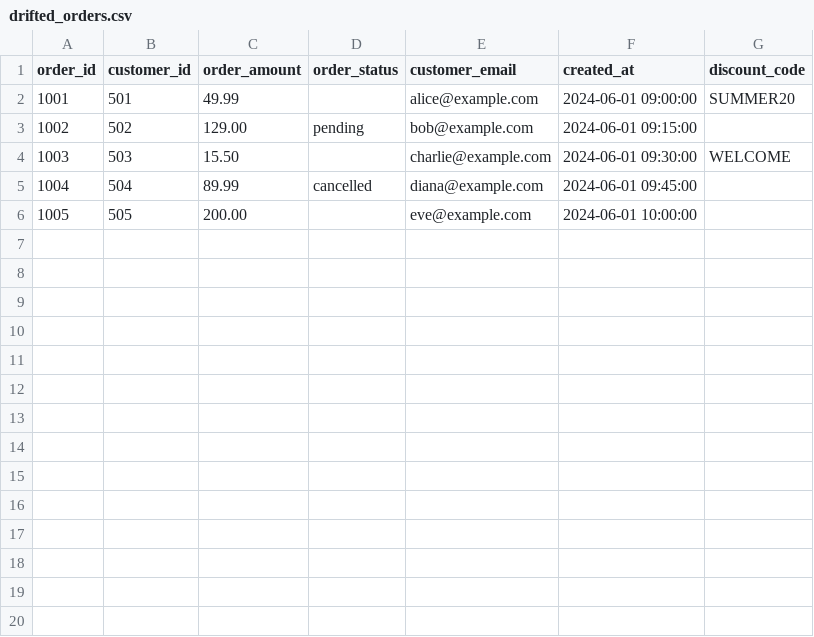
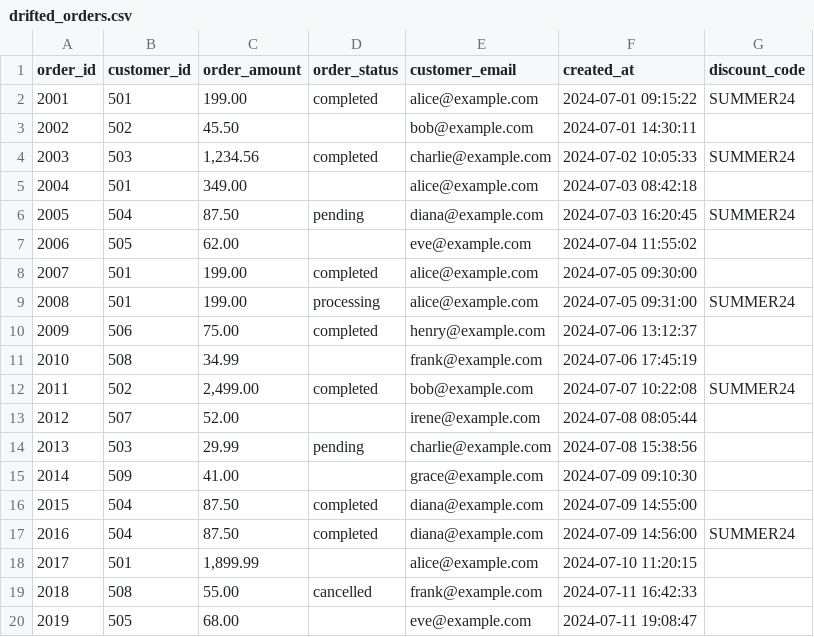
Before and after one commit to RamanRed/Conduit, a CSV file: db/demo_csvs/drifted_orders.csv, drawn as a sheet; only a part is shown; addresses are those after the commit; the diff covers the shown part only; the diff names each change by its address in the sheet, - before the commit and + after, or states it on an @@ line.

```diff
--- a/db/demo_csvs/drifted_orders.csv
+++ b/db/demo_csvs/drifted_orders.csv
@@ column A (order_id) renumbered between rows 2 and 20 @@
-C2 (order_amount): 49.99
+C2 (order_amount): 199.00
-D2 (order_status): (empty)
+D2 (order_status): completed
-F2 (created_at): 2024-06-01 09:00:00
+F2 (created_at): 2024-07-01 09:15:22
-G2 (discount_code): SUMMER20
+G2 (discount_code): SUMMER24
-C3 (order_amount): 129.00
+C3 (order_amount): 45.50
-D3 (order_status): pending
+D3 (order_status): (empty)
-F3 (created_at): 2024-06-01 09:15:00
+F3 (created_at): 2024-07-01 14:30:11
-C4 (order_amount): 15.50
+C4 (order_amount): 1,234.56
-D4 (order_status): (empty)
+D4 (order_status): completed
-F4 (created_at): 2024-06-01 09:30:00
+F4 (created_at): 2024-07-02 10:05:33
-G4 (discount_code): WELCOME
+G4 (discount_code): SUMMER24
+row 5: 2004 | 501 | 349.00 |  | alice@example.com | 2024-07-03 08:42:18
+row 6: 2005 | 504 | 87.50 | pending | diana@example.com | 2024-07-03 16:20:45 | SUMMER24
+row 7: 2006 | 505 | 62.00 |  | eve@example.com | 2024-07-04 11:55:02
+row 8: 2007 | 501 | 199.00 | completed | alice@example.com | 2024-07-05 09:30:00
+row 9: 2008 | 501 | 199.00 | processing | alice@example.com | 2024-07-05 09:31:00 | SUMMER24
+row 10: 2009 | 506 | 75.00 | completed | henry@example.com | 2024-07-06 13:12:37
+row 11: 2010 | 508 | 34.99 |  | frank@example.com | 2024-07-06 17:45:19
+row 12: 2011 | 502 | 2,499.00 | completed | bob@example.com | 2024-07-07 10:22:08 | SUMMER24
+row 13: 2012 | 507 | 52.00 |  | irene@example.com | 2024-07-08 08:05:44
+row 14: 2013 | 503 | 29.99 | pending | charlie@example.com | 2024-07-08 15:38:56
+row 15: 2014 | 509 | 41.00 |  | grace@example.com | 2024-07-09 09:10:30
-C16 (order_amount): 89.99
+C16 (order_amount): 87.50
-D16 (order_status): cancelled
+D16 (order_status): completed
-F16 (created_at): 2024-06-01 09:45:00
+F16 (created_at): 2024-07-09 14:55:00
+row 17: 2016 | 504 | 87.50 | completed | diana@example.com | 2024-07-09 14:56:00 | SUMMER24
+row 18: 2017 | 501 | 1,899.99 |  | alice@example.com | 2024-07-10 11:20:15
+row 19: 2018 | 508 | 55.00 | cancelled | frank@example.com | 2024-07-11 16:42:33
-C20 (order_amount): 200.00
+C20 (order_amount): 68.00
-F20 (created_at): 2024-06-01 10:00:00
+F20 (created_at): 2024-07-11 19:08:47
```
Also changed, not shown: 6 added rows elsewhere in this file, db/demo_csvs/clean_orders.csv, db/demo_csvs/conflicted_orders.csv, 15 other files.
